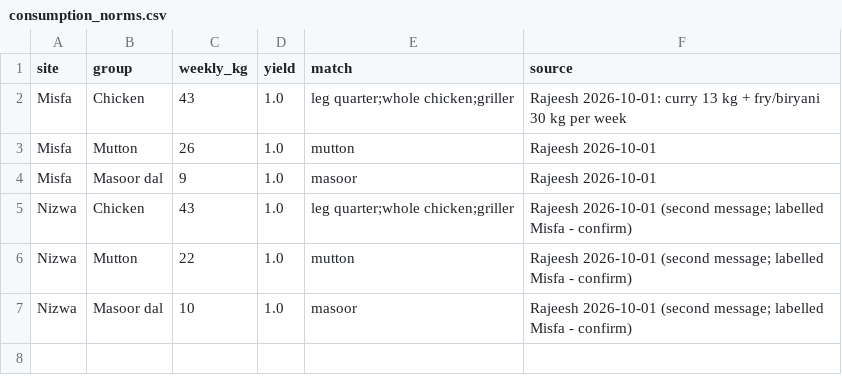
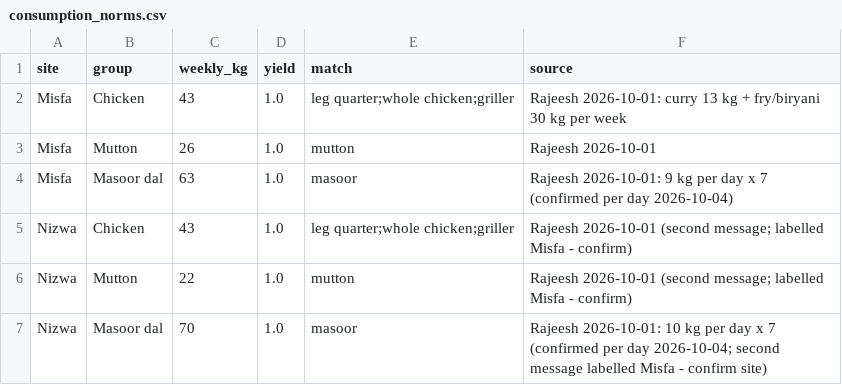
Before and after one commit to auwbackup-cmyk/auw-financial, a CSV file: tools/consumption_norms.csv, drawn as a sheet.

```diff
--- a/tools/consumption_norms.csv
+++ b/tools/consumption_norms.csv
@@ -3,5 +3,5 @@ Misfa,Chicken,43,1.0,leg quarter;whole chicken;griller,Rajeesh 2026-10-01: curry
 Misfa,Mutton,26,1.0,mutton,Rajeesh 2026-10-01
-Misfa,Masoor dal,9,1.0,masoor,Rajeesh 2026-10-01
+Misfa,Masoor dal,63,1.0,masoor,Rajeesh 2026-10-01: 9 kg per day x 7 (confirmed per day 2026-10-04)
 Nizwa,Chicken,43,1.0,leg quarter;whole chicken;griller,Rajeesh 2026-10-01 (second message; labelled Misfa - confirm)
 Nizwa,Mutton,22,1.0,mutton,Rajeesh 2026-10-01 (second message; labelled Misfa - confirm)
-Nizwa,Masoor dal,10,1.0,masoor,Rajeesh 2026-10-01 (second message; labelled Misfa - confirm)
+Nizwa,Masoor dal,70,1.0,masoor,Rajeesh 2026-10-01: 10 kg per day x 7 (confirmed per day 2026-10-04; second message labelled Misfa - confirm site)
```
